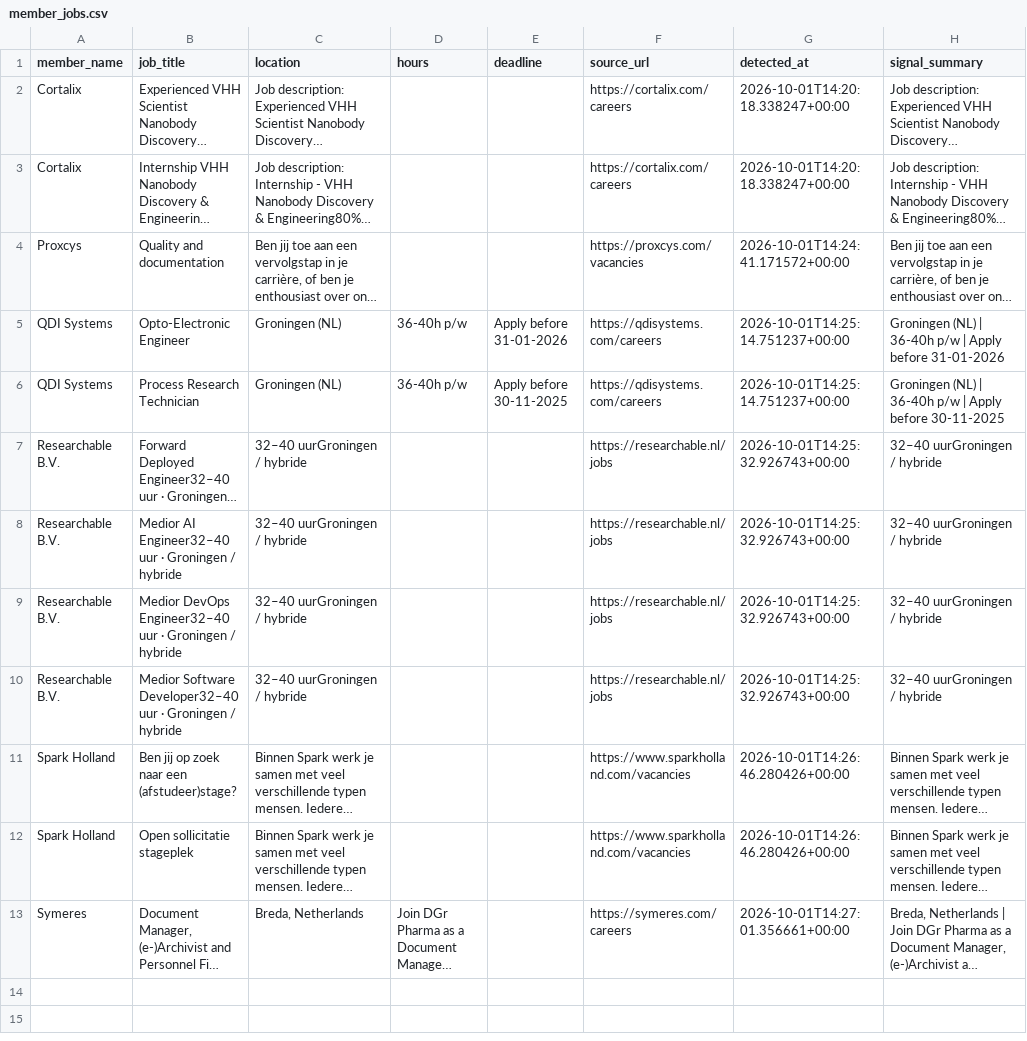
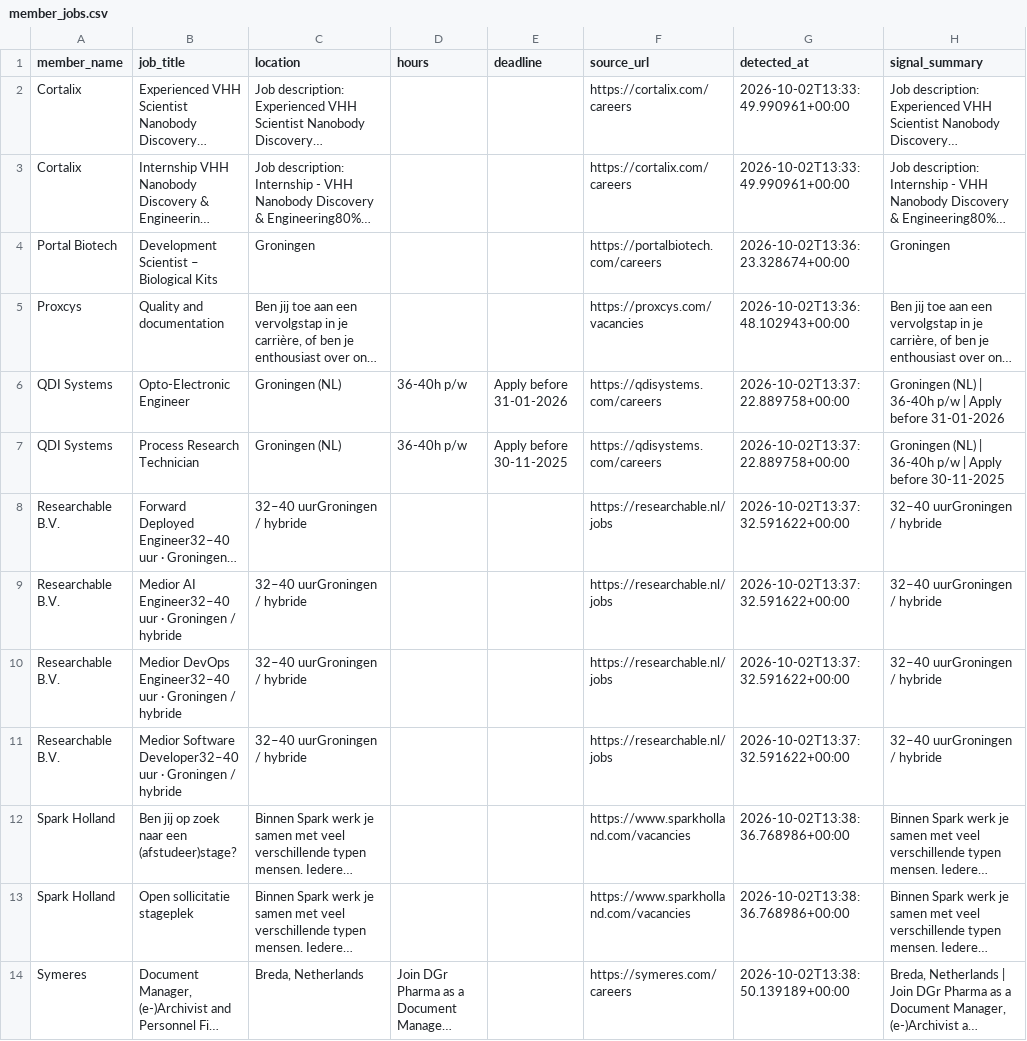
Before and after one commit to IrisTig/LC, a CSV file: dashboard_data/member_jobs.csv, drawn as a sheet; long unchanged cells end in …; addresses are those after the commit; the diff names each change by its address in the sheet, - before the commit and + after, or states it on an @@ line.

```diff
--- a/dashboard_data/member_jobs.csv
+++ b/dashboard_data/member_jobs.csv
-G2:G3 (detected_at): 2026-10-01T14:20:18.338247+00:00
+G2:G3 (detected_at): 2026-10-02T13:33:49.990961+00:00
+row 4: Portal Biotech | Development Scientist – Biological Kits | Groningen |  |  | https://portalbiotech.com/careers | 2026-10-02T13:36:23.328674+00:00 | Groningen
-G5 (detected_at): 2026-10-01T14:24:41.171572+00:00
+G5 (detected_at): 2026-10-02T13:36:48.102943+00:00
-G6:G7 (detected_at): 2026-10-01T14:25:14.751237+00:00
+G6:G7 (detected_at): 2026-10-02T13:37:22.889758+00:00
-G8:G11 (detected_at): 2026-10-01T14:25:32.926743+00:00
+G8:G11 (detected_at): 2026-10-02T13:37:32.591622+00:00
-G12:G13 (detected_at): 2026-10-01T14:26:46.280426+00:00
+G12:G13 (detected_at): 2026-10-02T13:38:36.768986+00:00
-G14 (detected_at): 2026-10-01T14:27:01.356661+00:00
+G14 (detected_at): 2026-10-02T13:38:50.139189+00:00
```
Also changed, not shown: dashboard_data/classified_recent_news.csv, dashboard_data/life_members.csv, 1 other file.
